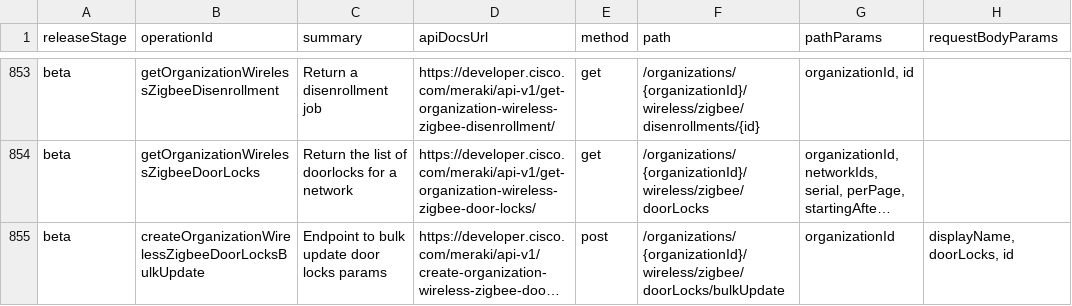
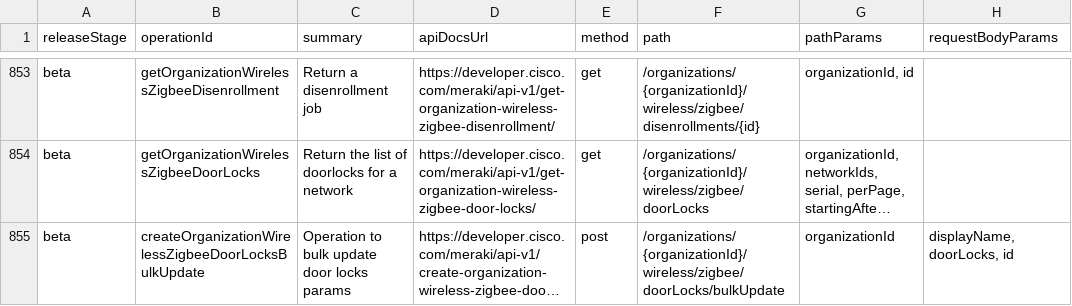
Before and after one commit to CiscoDevNet/Meraki-Dashboard-API-v1-Documentation, a CSV file: docs/api-index/meraki-api-index.csv, drawn as a sheet; only a part is shown, gaps mark what is left out; long unchanged cells end in …; the diff names each change by its address in the sheet, - before the commit and + after, or states it on an @@ line.

Commit message:
Replace "endpoint" with "operation"
Replaced almost all instances of "endpoint" with "operation". Some instances seem to be related to backend code, so I avoided changing those.

```diff
--- a/docs/api-index/meraki-api-index.csv
+++ b/docs/api-index/meraki-api-index.csv
-C855 (summary): Endpoint to bulk update door locks params
+C855 (summary): Operation to bulk update door locks params
```
Also changed, not shown: 26 other files.
